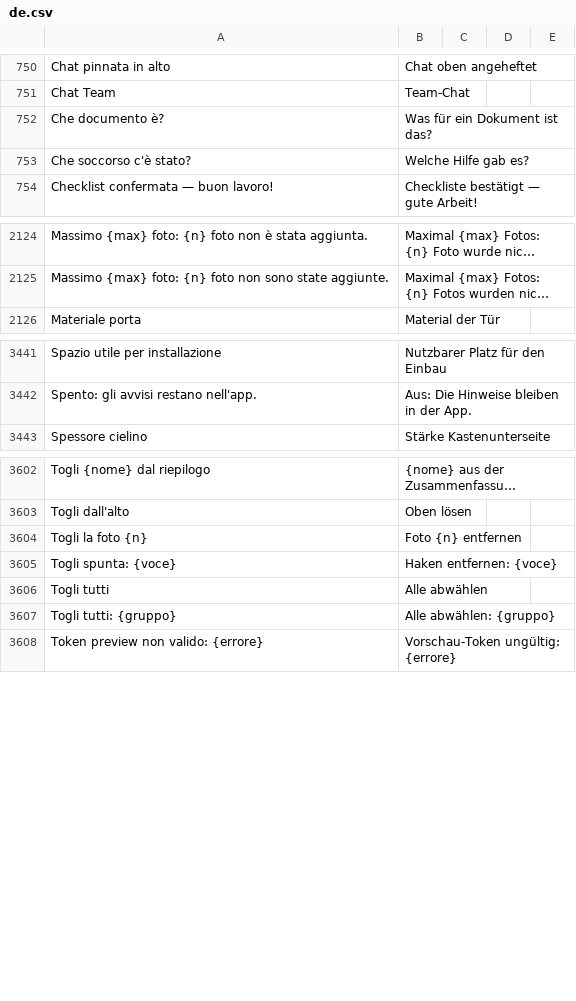
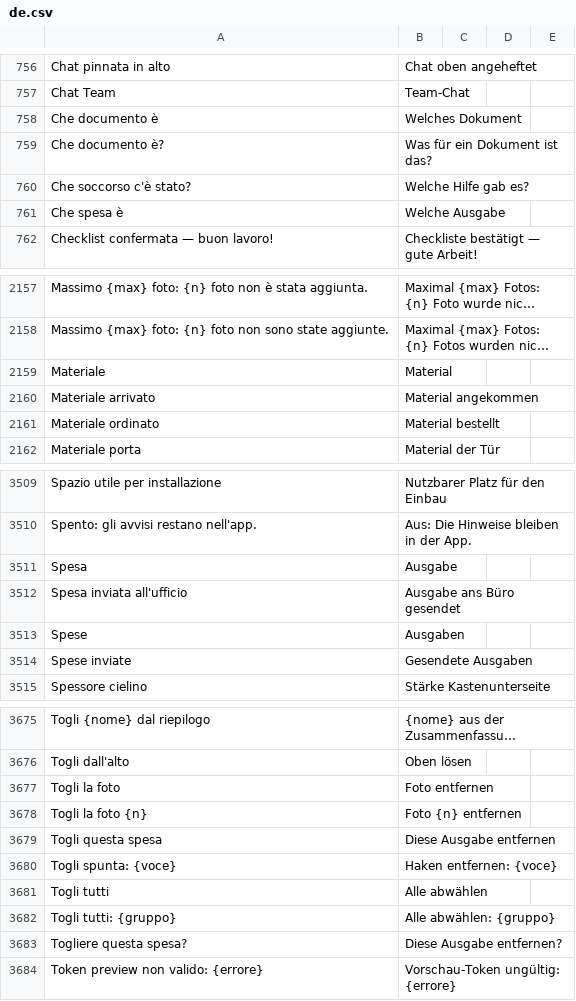
Before and after one commit to Ediliziaio/edilizia-in-cloud, a CSV file: docs/lingua/revisione/de.csv, drawn as a sheet; only a part is shown, gaps mark what is left out; long unchanged cells end in …; the diff covers the shown part only; the diff names each change by its address in the sheet, - before the commit and + after, or states it on an @@ line.

```diff
--- a/docs/lingua/revisione/de.csv
+++ b/docs/lingua/revisione/de.csv
+row 758: Che documento è | Welches Dokument
+row 761: Che spesa è | Welche Ausgabe
+row 2159: Materiale | Material
+row 2160: Materiale arrivato | Material angekommen
+row 2161: Materiale ordinato | Material bestellt
+row 3511: Spesa | Ausgabe
+row 3512: Spesa inviata all'ufficio | Ausgabe ans Büro gesendet
+row 3513: Spese | Ausgaben
+row 3514: Spese inviate | Gesendete Ausgaben
+row 3677: Togli la foto | Foto entfernen
+row 3679: Togli questa spesa | Diese Ausgabe entfernen
+row 3683: Togliere questa spesa? | Diese Ausgabe entfernen?
```
Also changed, not shown: 68 added rows elsewhere in this file, docs/lingua/revisione/ar-EG.csv, docs/lingua/revisione/ar-MA.csv, 42 other files.
